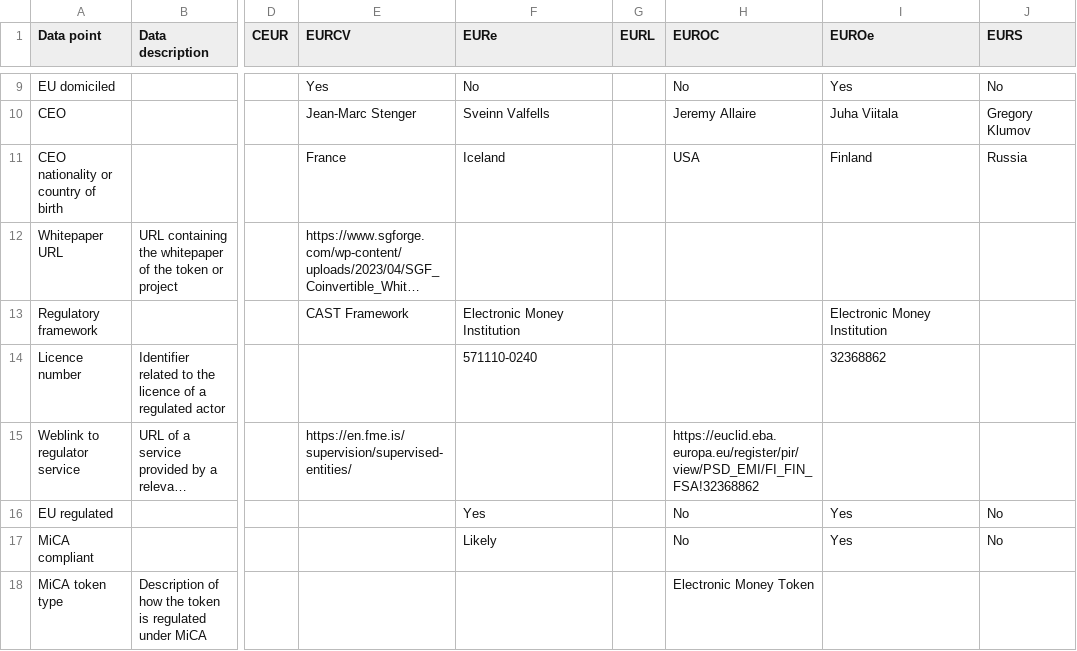
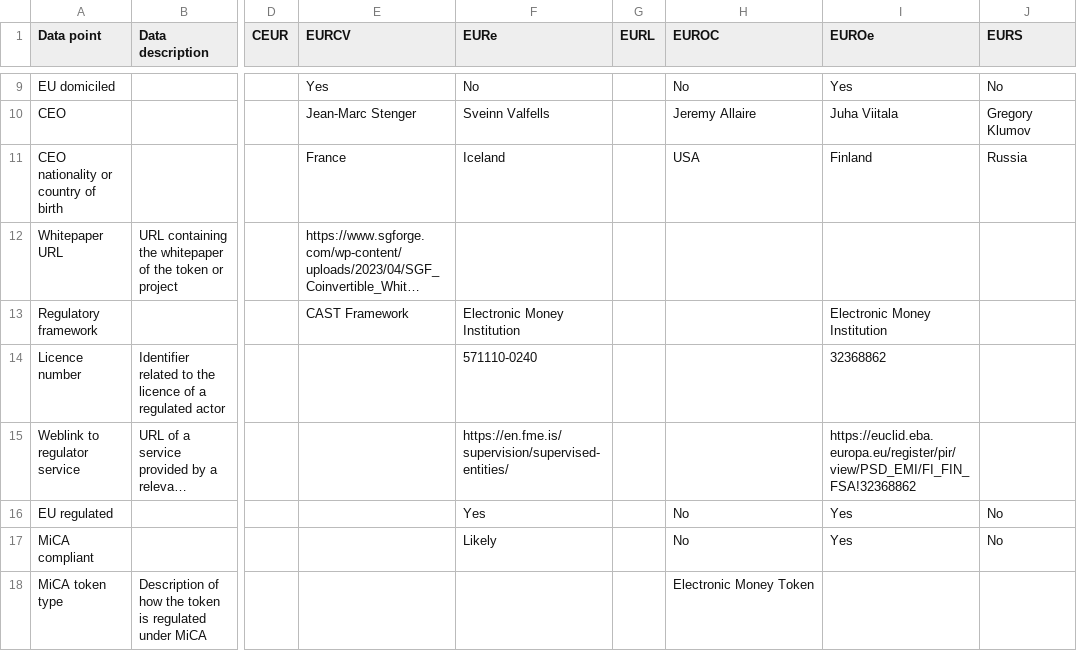
Before and after one commit to roinevirta/euro-stablecoin-research, a CSV file: IssuerData.csv, drawn as a sheet; only a part is shown, gaps mark what is left out; long unchanged cells end in …; the diff names each change by its address in the sheet, - before the commit and + after, or states it on an @@ line.

Commit message:
fix

```diff
--- a/IssuerData.csv
+++ b/IssuerData.csv
-E15 (EURCV): https://en.fme.is/supervision/supervised-entities/
+E15 (EURCV): (empty)
-F15 (EURe): (empty)
+F15 (EURe): https://en.fme.is/supervision/supervised-entities/
-H15 (EUROC): https://euclid.eba.europa.eu/register/pir/view/PSD_EMI/FI_FIN_FSA!32368862
+H15 (EUROC): (empty)
-I15 (EUROe): (empty)
+I15 (EUROe): https://euclid.eba.europa.eu/register/pir/view/PSD_EMI/FI_FIN_FSA!32368862
```
